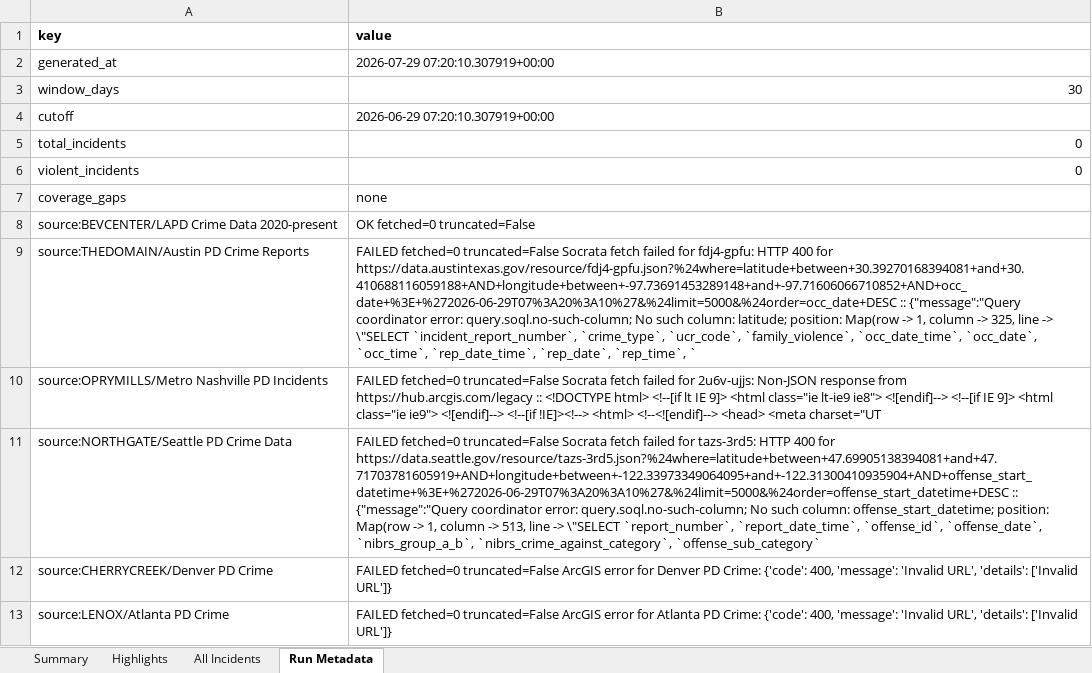
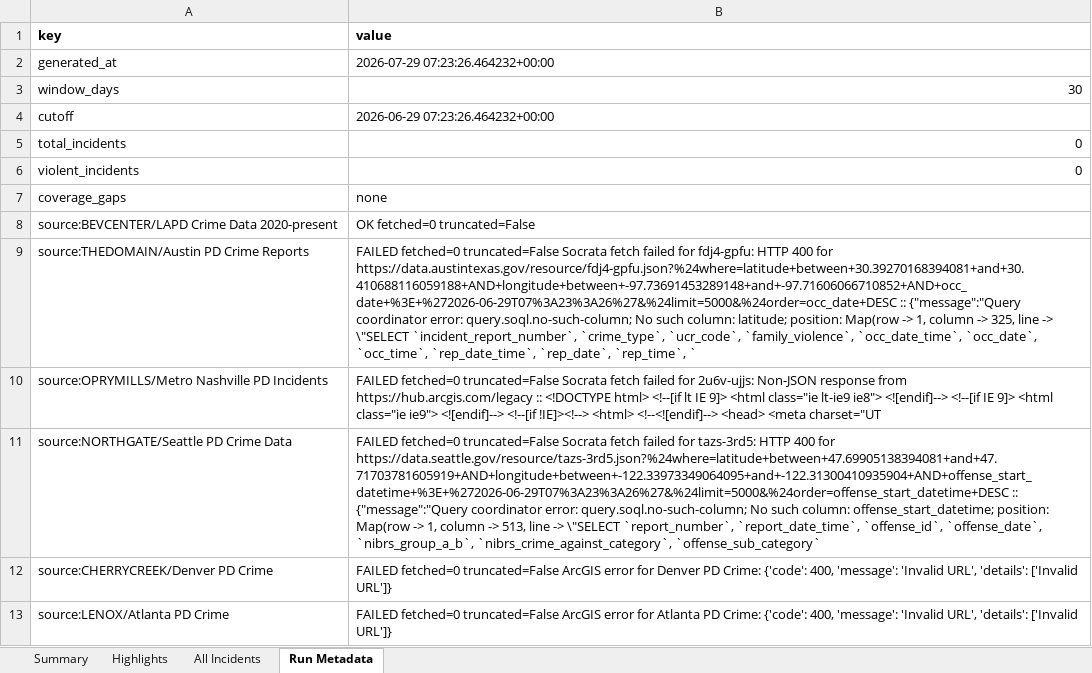
Before and after one commit to lordnader2002-sudo/Blotter_Reports, an Excel workbook: reports/2026-07-29/blotter_report.xlsx, sheet Run Metadata, drawn as a sheet; values as stored, in another font and other column widths than the file's, no borders; the diff names each change by its address in the sheet, - before the commit and + after, or states it on an @@ line.

Commit message:
chore(report): daily blotter report 2026-07-29 [skip ci]

```diff
--- a/reports/2026-07-29/blotter_report.xlsx (sheet Run Metadata)
+++ b/reports/2026-07-29/blotter_report.xlsx (sheet Run Metadata)
-B2 (value): 2026-07-29 07:20:10.307919+00:00
+B2 (value): 2026-07-29 07:23:26.464232+00:00
-B4 (value): 2026-06-29 07:20:10.307919+00:00
+B4 (value): 2026-06-29 07:23:26.464232+00:00
-B9 (value): …400 for https://data.austintexas.gov/resource/fdj4-gpfu.json?%24where=latitude+between+30.39270168394081+and+30.410688116059188+AND+longitude+between+-97.73691453289148+and+-97.71606066710852+AND+occ_date+%3E+%272026-06-29T07%3A20%3A10%27&%24limit=5000&%24order=occ_date+DESC :: {"message":"Query…
+B9 (value): …400 for https://data.austintexas.gov/resource/fdj4-gpfu.json?%24where=latitude+between+30.39270168394081+and+30.410688116059188+AND+longitude+between+-97.73691453289148+and+-97.71606066710852+AND+occ_date+%3E+%272026-06-29T07%3A23%3A26%27&%24limit=5000&%24order=occ_date+DESC :: {"message":"Query…
-B11 (value): …400 for https://data.seattle.gov/resource/tazs-3rd5.json?%24where=latitude+between+47.69905138394081+and+47.71703781605919+AND+longitude+between+-122.33973349064095+and+-122.31300410935904+AND+offense_start_datetime+%3E+%272026-06-29T07%3A20%3A10%27&%24limit=5000&%24order=offense_start_datetime+DESC :: {"message":"Query…
+B11 (value): …400 for https://data.seattle.gov/resource/tazs-3rd5.json?%24where=latitude+between+47.69905138394081+and+47.71703781605919+AND+longitude+between+-122.33973349064095+and+-122.31300410935904+AND+offense_start_datetime+%3E+%272026-06-29T07%3A23%3A26%27&%24limit=5000&%24order=offense_start_datetime+DESC :: {"message":"Query…
```
Also changed, not shown: reports/latest/blotter_report.xlsx, 5 other files.
